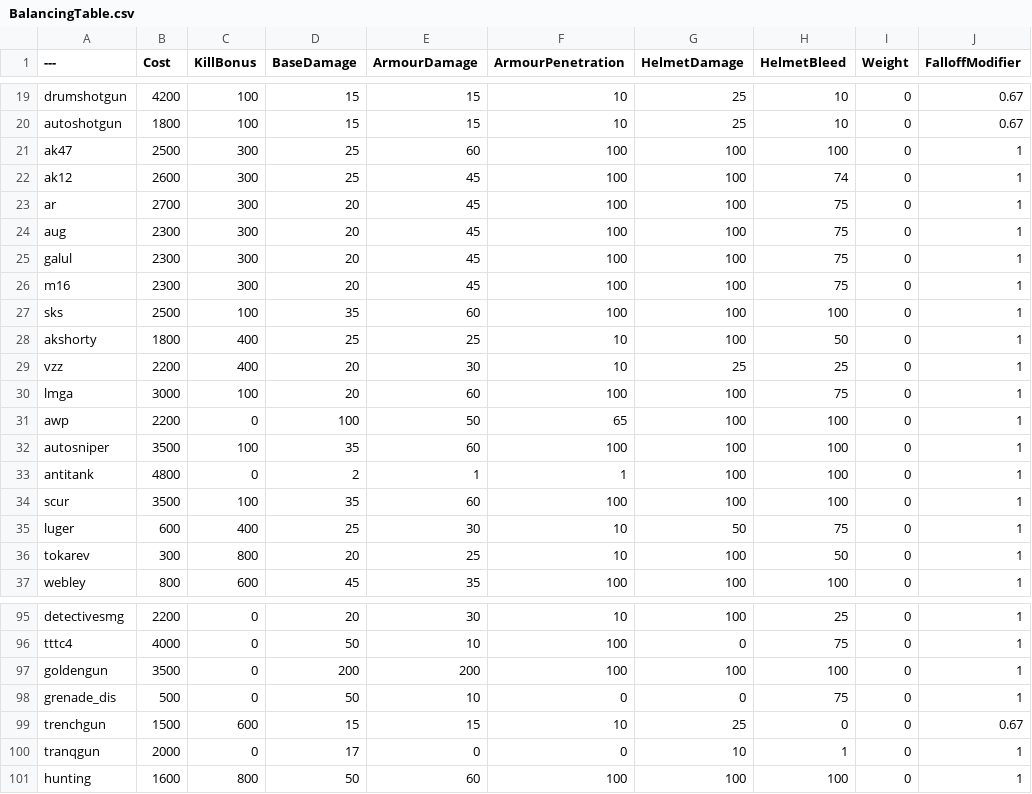
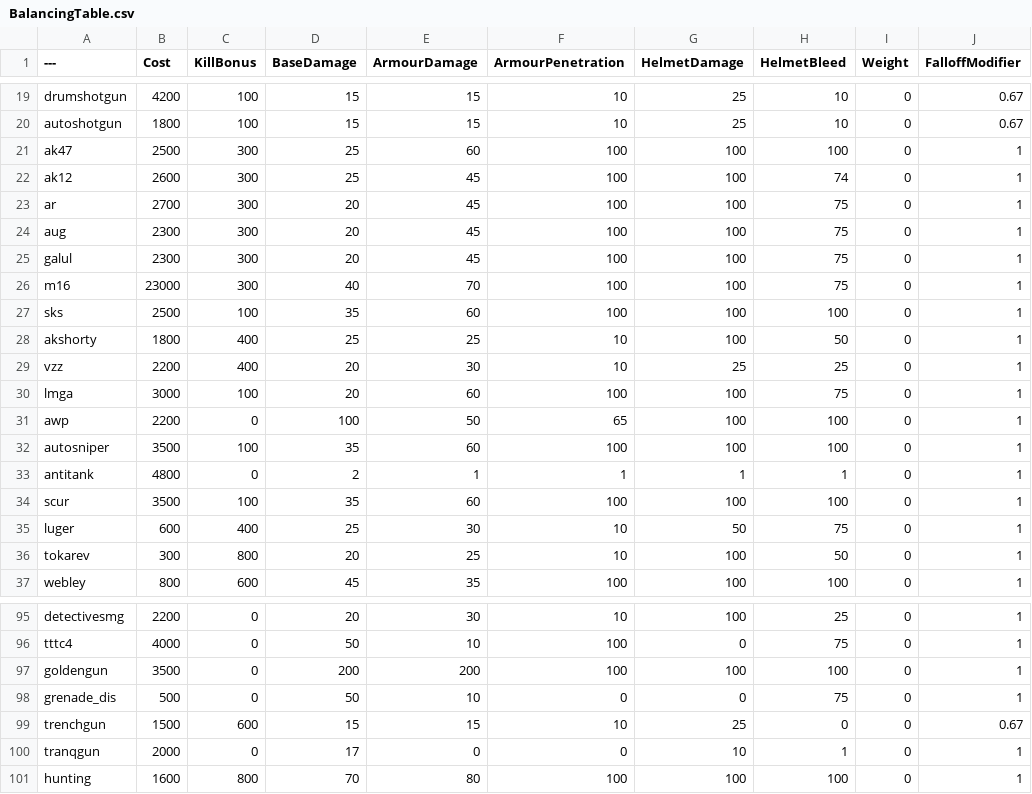
Before and after one commit to 10xsx/BalancingTable, a CSV file: BalancingTable.csv, drawn as a sheet; only a part is shown, gaps mark what is left out; the diff names each change by its address in the sheet, - before the commit and + after, or states it on an @@ line.

Commit message:
Update BalancingTable.csv

```diff
--- a/BalancingTable.csv
+++ b/BalancingTable.csv
-B26 (Cost): 2300
+B26 (Cost): 23000
-D26 (BaseDamage): 20
+D26 (BaseDamage): 40
-E26 (ArmourDamage): 45
+E26 (ArmourDamage): 70
-G33 (HelmetDamage): 100
+G33 (HelmetDamage): 1
-H33 (HelmetBleed): 100
+H33 (HelmetBleed): 1
-D101 (BaseDamage): 50
+D101 (BaseDamage): 70
-E101 (ArmourDamage): 60
+E101 (ArmourDamage): 80
```
